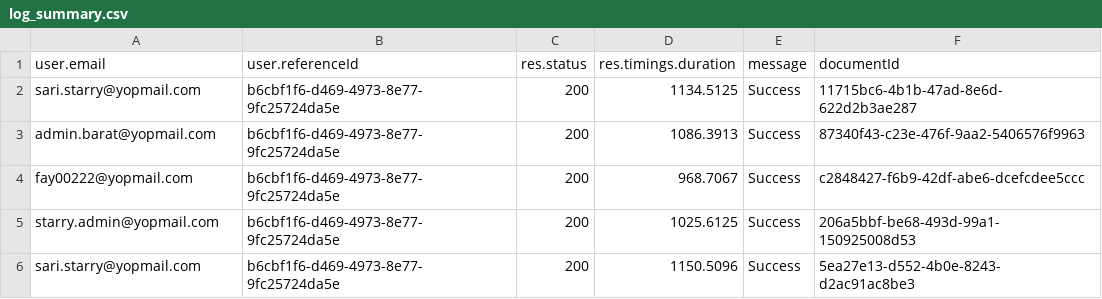
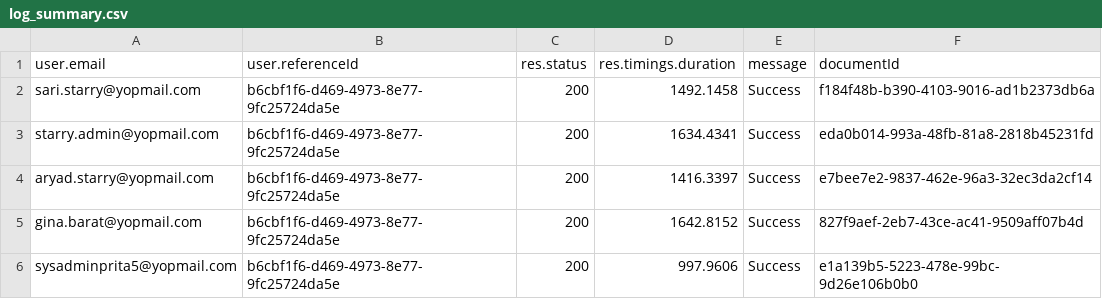
Before and after one commit to fay88888/performance-test, a CSV file: src/apisigningonly/log_summary.csv, drawn as a sheet; removed rows and columns are numbered as before the commit, all else as after; the diff names each change by its address in the sheet, - before the commit and + after, or states it on an @@ line.

```diff
--- a/src/apisigningonly/log_summary.csv
+++ b/src/apisigningonly/log_summary.csv
-D2 (res.timings.duration): 1134.5125
+D2 (res.timings.duration): 1492.1458
-F2 (documentId): 11715bc6-4b1b-47ad-8e6d-622d2b3ae287
+F2 (documentId): f184f48b-b390-4103-9016-ad1b2373db6a
-row 3: admin.barat@yopmail.com | b6cbf1f6-d469-4973-8e77-9fc25724da5e | 200 | 1086.3913 | Success | 87340f43-c23e-476f-9aa2-5406576f9963
-row 4: fay00222@yopmail.com | b6cbf1f6-d469-4973-8e77-9fc25724da5e | 200 | 968.7067 | Success | c2848427-f6b9-42df-abe6-dcefcdee5ccc
-D3 (res.timings.duration): 1025.6125
+D3 (res.timings.duration): 1634.4341
-F3 (documentId): 206a5bbf-be68-493d-99a1-150925008d53
+F3 (documentId): eda0b014-993a-48fb-81a8-2818b45231fd
-A4 (user.email): sari.starry@yopmail.com
+A4 (user.email): aryad.starry@yopmail.com
-D4 (res.timings.duration): 1150.5096
+D4 (res.timings.duration): 1416.3397
-F4 (documentId): 5ea27e13-d552-4b0e-8243-d2ac91ac8be3
+F4 (documentId): e7bee7e2-9837-462e-96a3-32ec3da2cf14
+row 5: gina.barat@yopmail.com | b6cbf1f6-d469-4973-8e77-9fc25724da5e | 200 | 1642.8152 | Success | 827f9aef-2eb7-43ce-ac41-9509aff07b4d
+row 6: sysadminprita5@yopmail.com | b6cbf1f6-d469-4973-8e77-9fc25724da5e | 200 | 997.9606 | Success | e1a139b5-5223-478e-99bc-9d26e106b0b0
```
Also changed, not shown: 6 other files.
